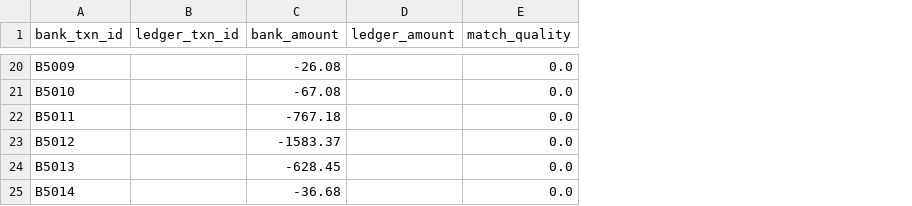
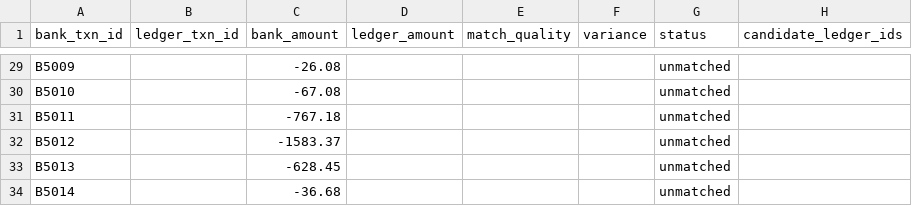
Before and after one commit to sahilsingh6265s-coder/Financial_project, a CSV file: exports/reconciliation_unmatched_bank.csv, drawn as a sheet; only a part is shown, gaps mark what is left out; addresses are those after the commit; the diff covers the shown part only; the diff names each change by its address in the sheet, - before the commit and + after, or states it on an @@ line.

```diff
--- a/exports/reconciliation_unmatched_bank.csv
+++ b/exports/reconciliation_unmatched_bank.csv
+column F (variance), empty
+column G (status), rows 29-34: all unmatched
+column H (candidate_ledger_ids), empty
-E29:E34 (match_quality): 0.0
+E29:E34 (match_quality): (empty)
```
Also changed, not shown: 9 added rows and 23 edited cells elsewhere in this file, ar_aging_report.csv, exports/ar_aging_report.csv, 18 other files.
